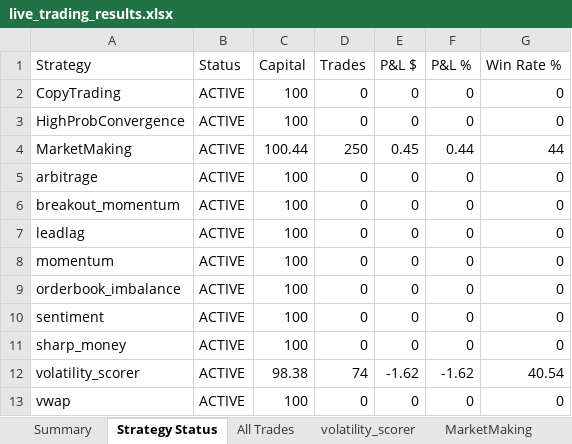
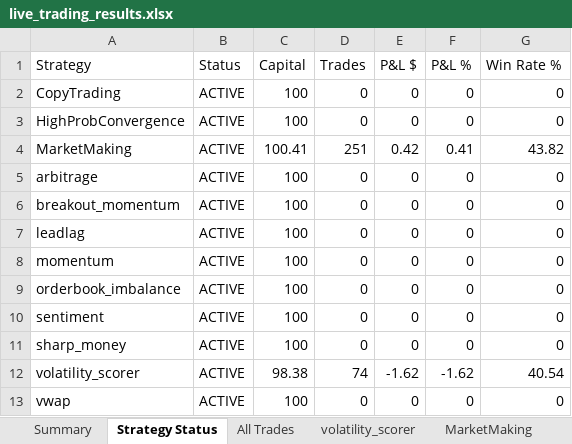
Before and after one commit to herbalclaw/polymarket-strategy-tester, an Excel workbook: live_trading_results.xlsx, sheet Strategy Status, drawn as a sheet; values as stored, in another font and other column widths than the file's, no borders; the diff names each change by its address in the sheet, - before the commit and + after, or states it on an @@ line.

Commit message:
Trade #325 closed at 2026-02-17 10:53:36 - unknown UNKNOWN +0.000%

```diff
--- a/live_trading_results.xlsx (sheet Strategy Status)
+++ b/live_trading_results.xlsx (sheet Strategy Status)
-C4 (Capital): 100.44
+C4 (Capital): 100.41
-D4 (Trades): 250
+D4 (Trades): 251
-E4 (P&L $): 0.45
+E4 (P&L $): 0.42
-F4 (P&L %): 0.44
+F4 (P&L %): 0.41
-G4 (Win Rate %): 44
+G4 (Win Rate %): 43.82
```
Also changed, not shown: sheet MarketMaking, sheet All Trades, sheet Summary.
